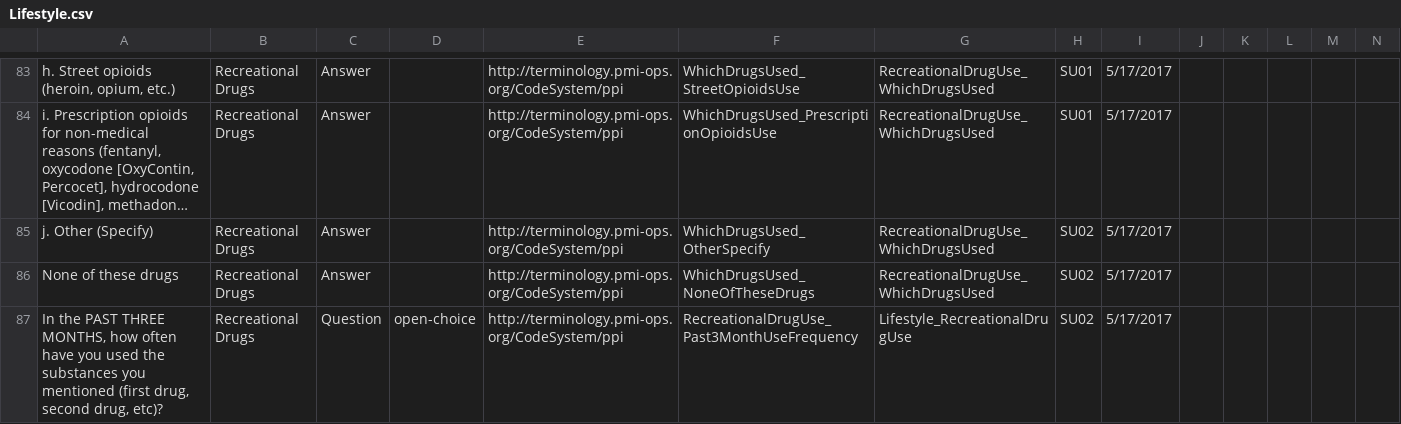
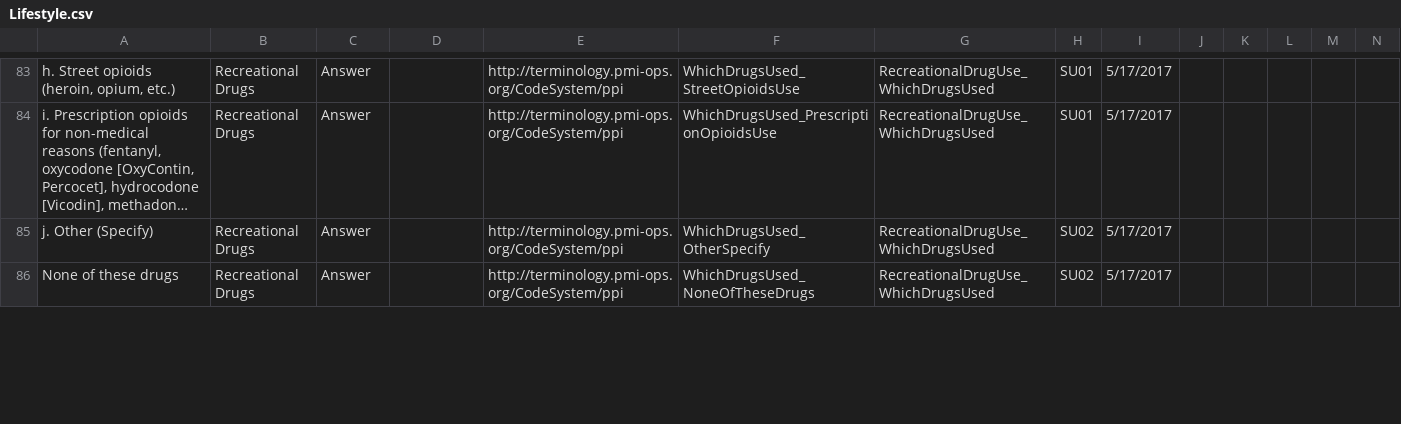
Before and after one commit to all-of-us-terminology/codebook-to-fhir, a CSV file: sheets/Lifestyle.csv, drawn as a sheet; only a part is shown, gaps mark what is left out; long unchanged cells end in …; rows hold the shown columns only; the diff covers the shown part only; the diff names each change by its address in the sheet, - before the commit and + after, or states it on an @@ line.

```diff
--- a/sheets/Lifestyle.csv
+++ b/sheets/Lifestyle.csv
-row 87: In the PAST THREE MONTHS, how often have you used the substances you mentioned (first drug, second drug, etc)? | Recreational Drugs | Question | open-choice | http://terminology.pmi-ops.org/CodeSystem/ppi | RecreationalDrugUse_Past3MonthUseFrequency | Lifestyle_RecreationalDrugUse | SU02 | 5/17/2017
```
Also changed, not shown: 18 edited cells elsewhere in this file, sheets/EHRConsentPII.csv, sheets/PMI.csv, 5 other files.
